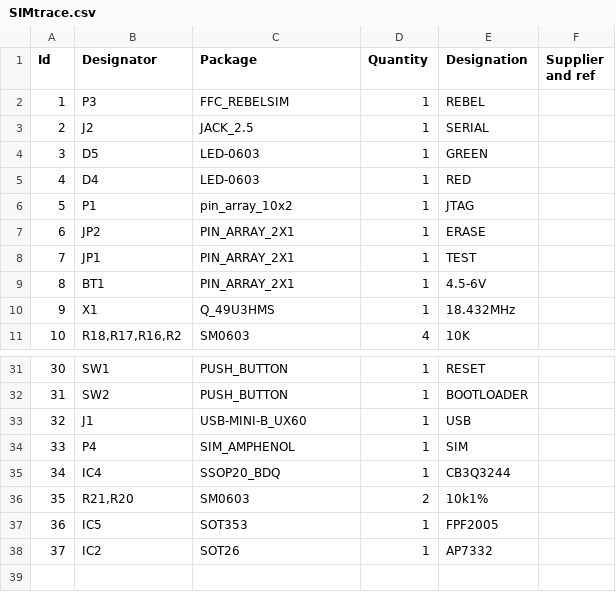
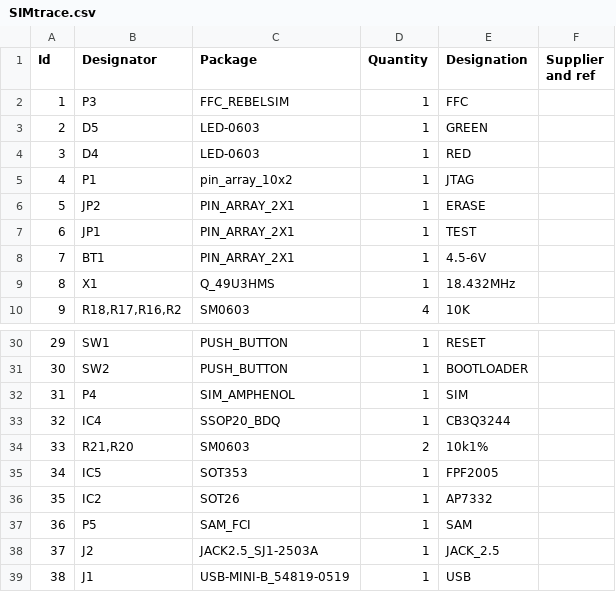
Before and after one commit to zwizwa/simtrace, a CSV file: hardware/pcb/bom/SIMtrace.csv, drawn as a sheet; only a part is shown, gaps mark what is left out; removed rows and columns are numbered as before the commit, all else as after; the diff names each change by its address in the sheet, - before the commit and + after, or states it on an @@ line.

Commit message:
BOM updated. new SAM (FCI 52400-25ALF), USB (molex 54819-0519), Jack 2.5mm (CUI SJ1-2503A) added and linked

```diff
--- a/hardware/pcb/bom/SIMtrace.csv
+++ b/hardware/pcb/bom/SIMtrace.csv
-E2 (Designation): REBEL
+E2 (Designation): FFC
-row 3: 2 | J2 | JACK_2.5 | 1 | SERIAL
@@ column A (Id) renumbered between rows 3 and 36 @@
-row 33: 32 | J1 | USB-MINI-B_UX60 | 1 | USB
+row 37: 36 | P5 | SAM_FCI | 1 | SAM
+row 38: 37 | J2 | JACK2.5_SJ1-2503A | 1 | JACK_2.5
+row 39: 38 | J1 | USB-MINI-B_54819-0519 | 1 | USB
```
Also changed, not shown: 1 other file.
